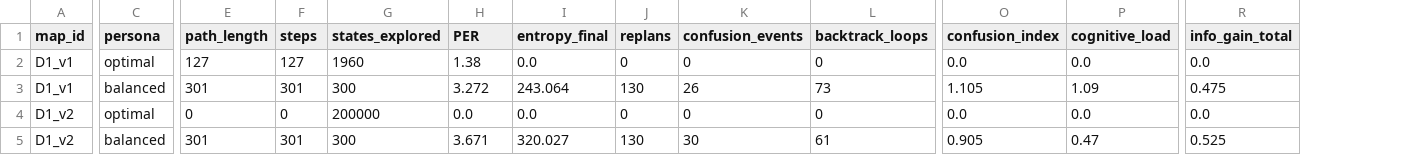
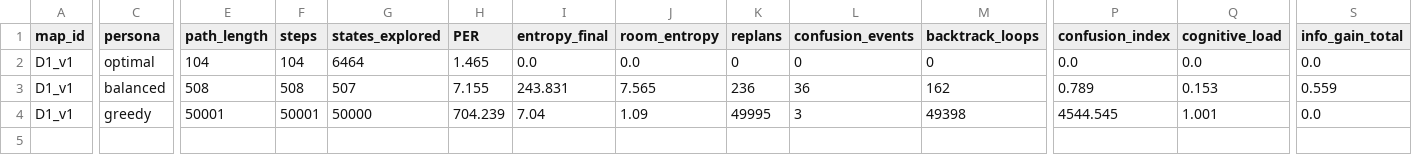
Before and after one commit to minhphuc477/KLTN, a CSV file: results/cbs_benchmark.csv, drawn as a sheet; only a part is shown, gaps mark what is left out; removed rows and columns are numbered as before the commit, all else as after; rows hold the shown columns only; the diff covers the shown part only; the diff names each change by its address in the sheet, - before the commit and + after, or states it on an @@ line.

```diff
--- a/results/cbs_benchmark.csv
+++ b/results/cbs_benchmark.csv
+column J (room_entropy), row 2: 0.0; row 4: 1.09
-E2 (path_length): 127
+E2 (path_length): 104
-F2 (steps): 127
+F2 (steps): 104
-G2 (states_explored): 1960
+G2 (states_explored): 6464
-H2 (PER): 1.38
+H2 (PER): 1.465
+row 3: D1_v1 | balanced | 508 | 508 | 507 | 7.155 | 243.831 | 7.565 | 236 | 36 | 162 | 0.789 | 0.153 | 0.559
-C4 (persona): balanced
+C4 (persona): greedy
-E4 (path_length): 301
+E4 (path_length): 50001
-F4 (steps): 301
+F4 (steps): 50001
-G4 (states_explored): 300
+G4 (states_explored): 50000
-H4 (PER): 3.272
+H4 (PER): 704.239
-I4 (entropy_final): 243.064
+I4 (entropy_final): 7.04
-K4 (replans): 130
+K4 (replans): 49995
-L4 (confusion_events): 26
+L4 (confusion_events): 3
-M4 (backtrack_loops): 73
+M4 (backtrack_loops): 49398
-P4 (confusion_index): 1.105
+P4 (confusion_index): 4544.545
-Q4 (cognitive_load): 1.09
+Q4 (cognitive_load): 1.001
-S4 (info_gain_total): 0.475
+S4 (info_gain_total): 0.0
-row 4: D1_v2 | optimal | 0 | 0 | 200000 | 0.0 | 0.0 | 0 | 0 | 0 | 0.0 | 0.0 | 0.0
-row 5: D1_v2 | balanced | 301 | 301 | 300 | 3.671 | 320.027 | 130 | 30 | 61 | 0.905 | 0.47 | 0.525
```
Also changed, not shown: 1 edited cell elsewhere in this file, 11 other files.
